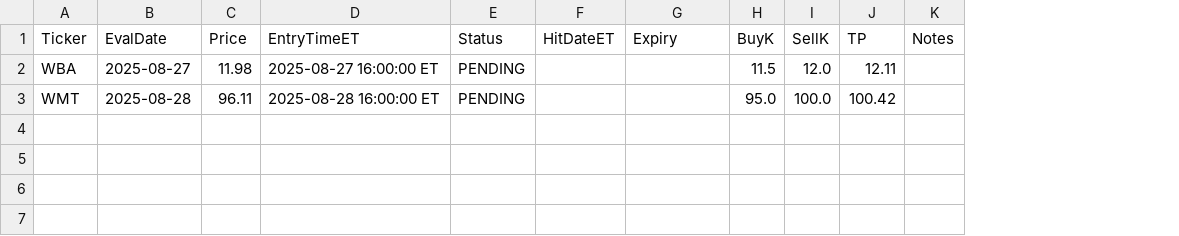
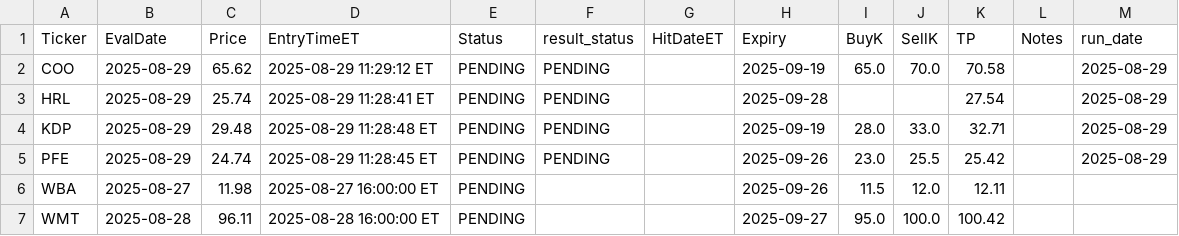
Before and after one commit to jovanpost/sp500scn, a CSV file: data/history/outcomes.csv, drawn as a sheet; addresses are those after the commit; the diff names each change by its address in the sheet, - before the commit and + after, or states it on an @@ line.

```diff
--- a/data/history/outcomes.csv
+++ b/data/history/outcomes.csv
+column F (result_status), empty
+column M (run_date), empty
+row 2: COO | 2025-08-29 | 65.62 | 2025-08-29 11:29:12 ET | PENDING | PENDING |  | 2025-09-19 | 65.0 | 70.0 | 70.58 |  | 2025-08-29
+row 3: HRL | 2025-08-29 | 25.74 | 2025-08-29 11:28:41 ET | PENDING | PENDING |  | 2025-09-28 |  |  | 27.54 |  | 2025-08-29
+row 4: KDP | 2025-08-29 | 29.48 | 2025-08-29 11:28:48 ET | PENDING | PENDING |  | 2025-09-19 | 28.0 | 33.0 | 32.71 |  | 2025-08-29
+row 5: PFE | 2025-08-29 | 24.74 | 2025-08-29 11:28:45 ET | PENDING | PENDING |  | 2025-09-26 | 23.0 | 25.5 | 25.42 |  | 2025-08-29
-H6 (Expiry): (empty)
+H6 (Expiry): 2025-09-26
-H7 (Expiry): (empty)
+H7 (Expiry): 2025-09-27
```
Also changed, not shown: 2 other files.
